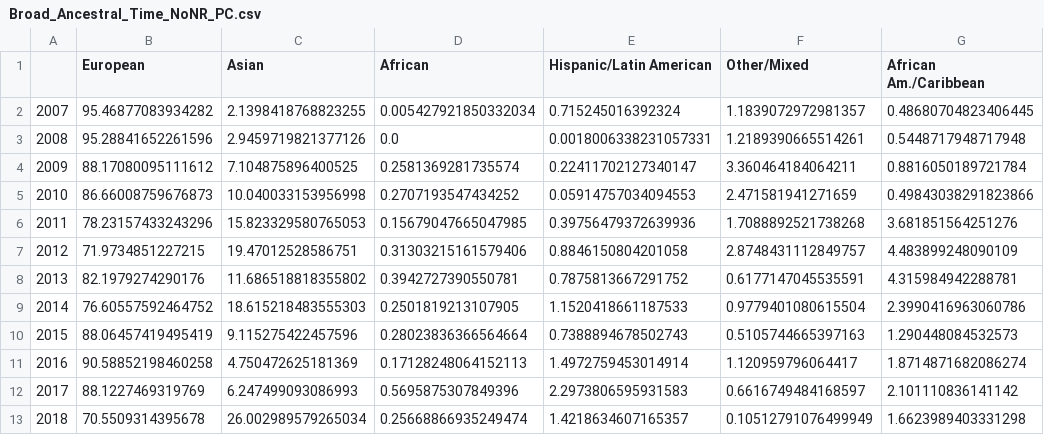
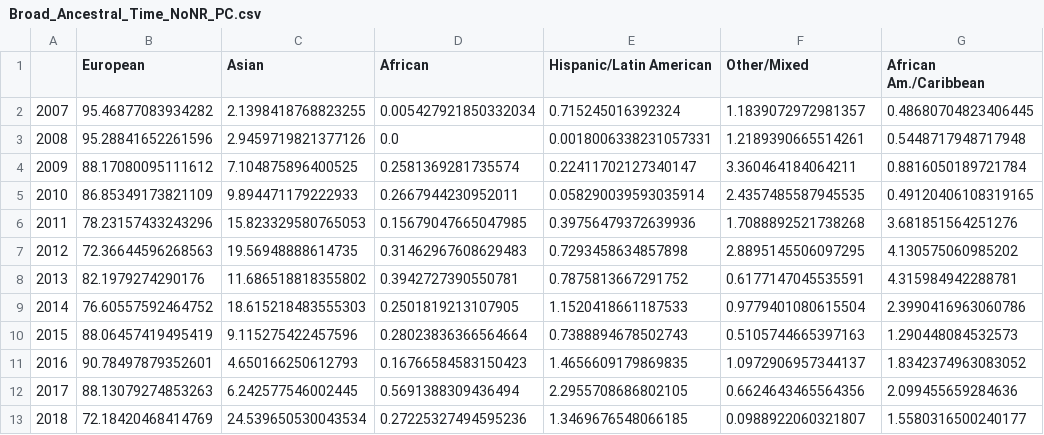
Before and after one commit to crahal/GWASReview, a CSV file: tables/Broad_Ancestral_Time_NoNR_PC.csv, drawn as a sheet.

```diff
--- a/tables/Broad_Ancestral_Time_NoNR_PC.csv
+++ b/tables/Broad_Ancestral_Time_NoNR_PC.csv
@@ -4,5 +4,5 @@
 2009,88.17080095111612,7.104875896400525,0.2581369281735574,0.22411702127340147,3.360464184064211,0.8816050189721784
-2010,86.66008759676873,10.040033153956998,0.2707193547434252,0.05914757034094553,2.471581941271659,0.49843038291823866
+2010,86.85349173821109,9.894471179222933,0.2667944230952011,0.058290039593035914,2.4357485587945535,0.49120406108319165
 2011,78.23157433243296,15.823329580765053,0.15679047665047985,0.39756479372639936,1.7088892521738268,3.681851564251276
-2012,71.9734851227215,19.47012528586751,0.31303215161579406,0.8846150804201058,2.8748431112849757,4.483899248090109
+2012,72.36644596268563,19.56948888614735,0.31462967608629483,0.7293458634857898,2.8895145506097295,4.130575060985202
 2013,82.1979274290176,11.686518818355802,0.3942727390550781,0.7875813667291752,0.6177147045535591,4.315984942288781
@@ -10,4 +10,4 @@
 2015,88.06457419495419,9.115275422457596,0.28023836366564664,0.7388894678502743,0.5105744665397163,1.290448084532573
-2016,90.58852198460258,4.750472625181369,0.17128248064152113,1.4972759453014914,1.120959796064417,1.8714871682086274
-2017,88.1227469319769,6.247499093086993,0.5695875307849396,2.2973806595931583,0.6616749484168597,2.101110836141142
-2018,70.5509314395678,26.002989579265034,0.25668866935249474,1.4218634607165357,0.10512791076499949,1.6623989403331298
+2016,90.78497879352601,4.650166250612793,0.16766584583150423,1.4656609179869835,1.0972906957344137,1.8342374963083052
+2017,88.13079274853263,6.242577546002445,0.5691388309436494,2.2955708686802105,0.6624643465564356,2.099455659284636
+2018,72.18420468414769,24.539650530043534,0.27225327494595236,1.3469676548066185,0.0988922060321807,1.5580316500240177
```
Also changed, not shown: tables/Authors.csv, tables/Broad_Ancestral_Full.csv, 5 other files.
